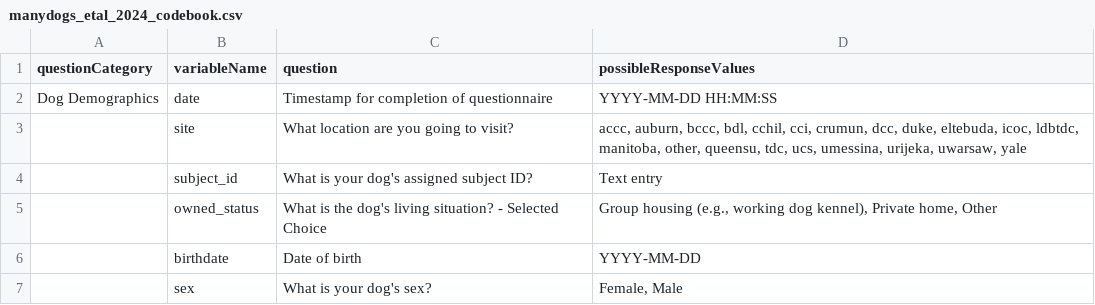
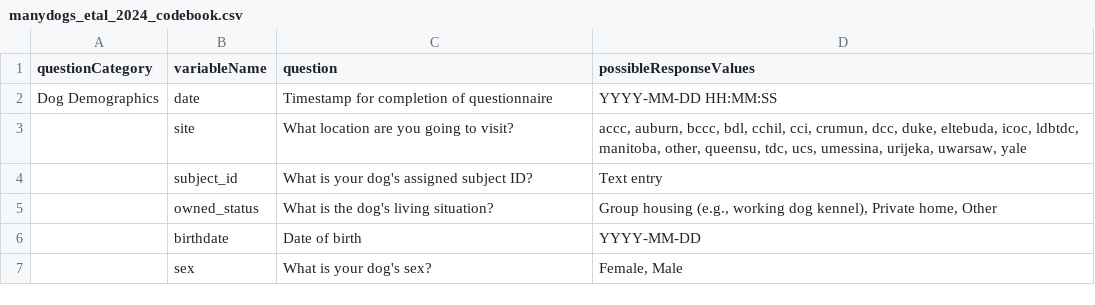
Before and after one commit to ManyDogsProject/md1_datapaper, a CSV file: manydogs_etal_2024_codebook.csv, drawn as a sheet; only a part is shown.

```diff
--- a/manydogs_etal_2024_codebook.csv
+++ b/manydogs_etal_2024_codebook.csv
@@ -4,3 +4,3 @@ Dog Demographics,date,Timestamp for completion of questionnaire,YYYY-MM-DD HH:MM
 ,subject_id,What is your dog's assigned subject ID?,Text entry,,,,,,,,,,,,,,,,,,,,,,,,,,,,,,,,,,,,,,,,,,,,,,,,,,,,,,,,,,,,,,,,,,,,,,,,,,,,,,,,,,,,,,,,,,,,,,,,,,,,,,,,,,,,,,,,,,,,,,,,,,,,,,,,,,,,,,,,,,,,,,,,,,,,,,,,,,,,,,,,,,,,,,,,,,,,,,,,,,,
-,owned_status,What is the dog's living situation? - Selected Choice,"Group housing (e.g., working dog kennel), Private home, Other",,,,,,,,,,,,,,,,,,,,,,,,,,,,,,,,,,,,,,,,,,,,,,,,,,,,,,,,,,,,,,,,,,,,,,,,,,,,,,,,,,,,,,,,,,,,,,,,,,,,,,,,,,,,,,,,,,,,,,,,,,,,,,,,,,,,,,,,,,,,,,,,,,,,,,,,,,,,,,,,,,,,,,,,,,,,,,,,,,,
+,owned_status,What is the dog's living situation?,"Group housing (e.g., working dog kennel), Private home, Other",,,,,,,,,,,,,,,,,,,,,,,,,,,,,,,,,,,,,,,,,,,,,,,,,,,,,,,,,,,,,,,,,,,,,,,,,,,,,,,,,,,,,,,,,,,,,,,,,,,,,,,,,,,,,,,,,,,,,,,,,,,,,,,,,,,,,,,,,,,,,,,,,,,,,,,,,,,,,,,,,,,,,,,,,,,,,,,,,,,
 ,birthdate,Date of birth,YYYY-MM-DD,,,,,,,,,,,,,,,,,,,,,,,,,,,,,,,,,,,,,,,,,,,,,,,,,,,,,,,,,,,,,,,,,,,,,,,,,,,,,,,,,,,,,,,,,,,,,,,,,,,,,,,,,,,,,,,,,,,,,,,,,,,,,,,,,,,,,,,,,,,,,,,,,,,,,,,,,,,,,,,,,,,,,,,,,,,,,,,,,,,
```
Also changed, not shown: 5 other files.
